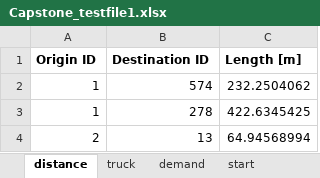
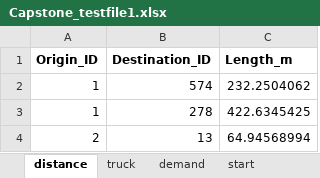
Before and after one commit to safros/FYDP, an Excel workbook: Capstone_testfile1.xlsx, sheet distance, drawn as a sheet; only a part is shown; values as stored, in another font and other column widths than the file's, no borders; the diff names each change by its address in the sheet, - before the commit and + after, or states it on an @@ line.

```diff
--- a/Capstone_testfile1.xlsx (sheet distance)
+++ b/Capstone_testfile1.xlsx (sheet distance)
-A1: Origin ID
+A1: Origin_ID
-B1: Destination ID
+B1: Destination_ID
-C1: Length [m]
+C1: Length_m
```
Also changed, not shown: sheet speedLimit, sheet damages, 1 other file.
